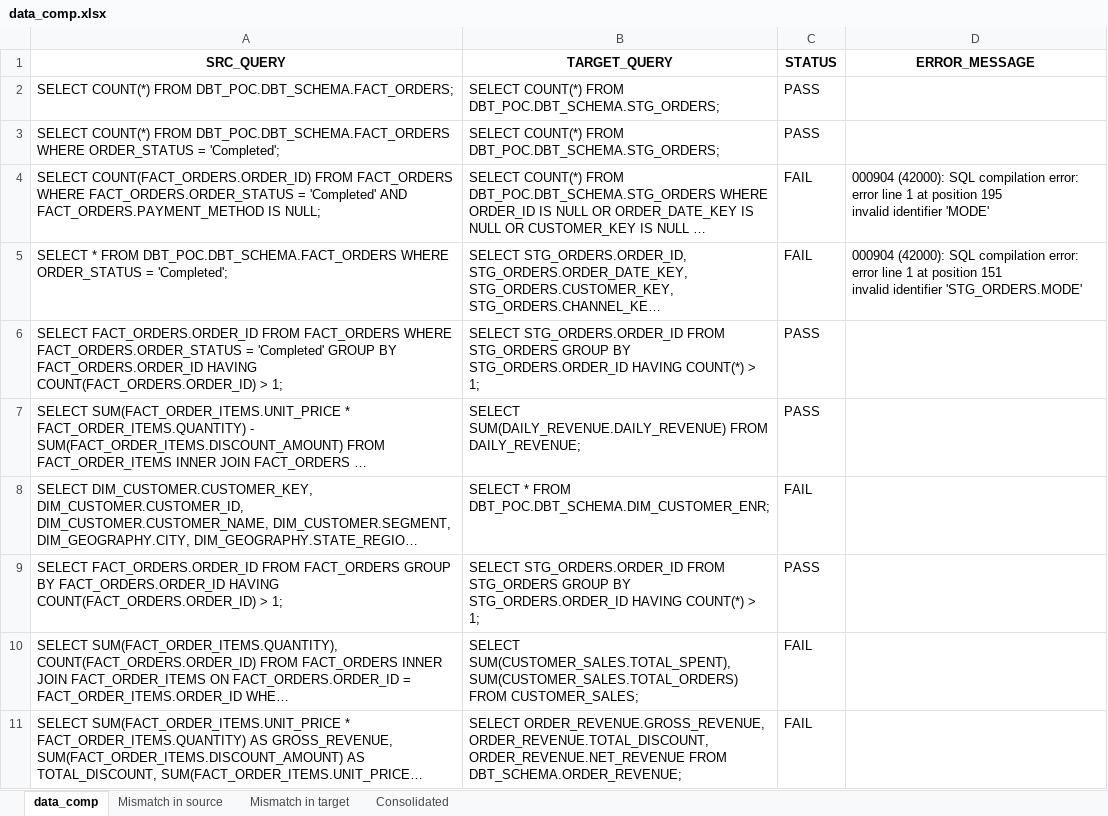
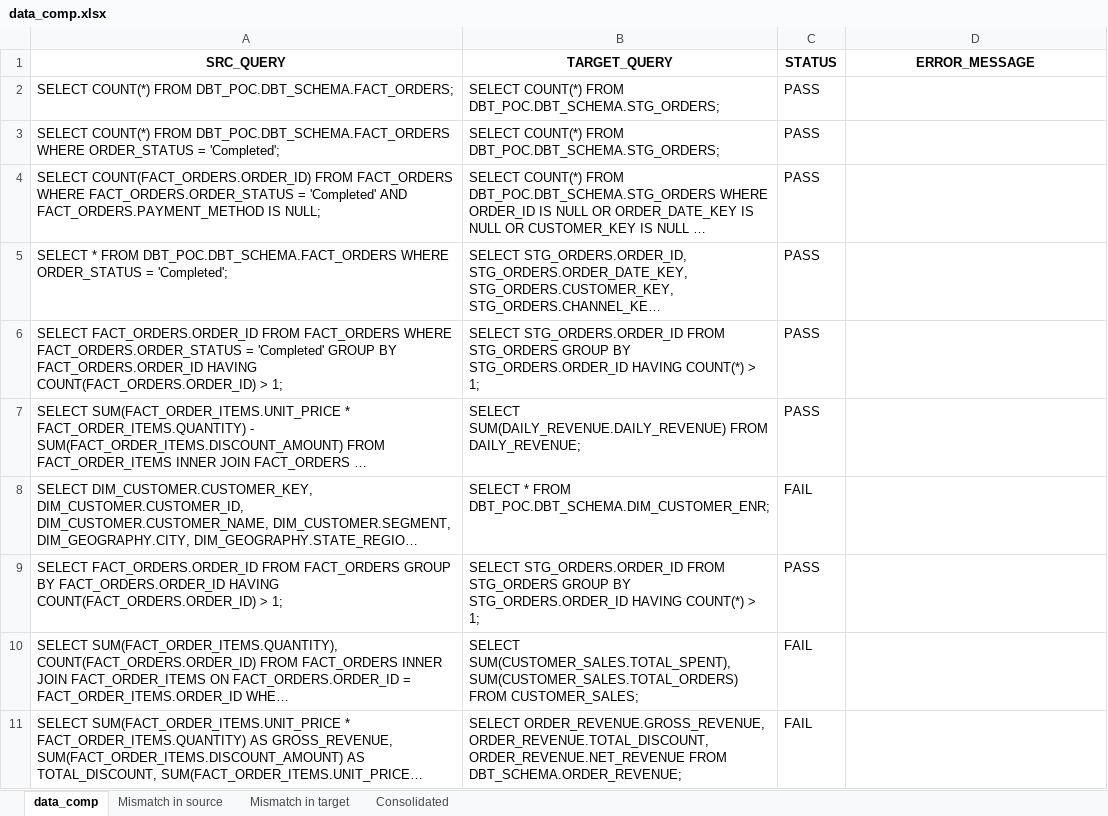
Before and after one commit to picklu22/DBTPOC, an Excel workbook: data_comp.xlsx, sheet data_comp, drawn as a sheet; long unchanged cells end in …; values as stored, in another font and other column widths than the file's, no borders; ↵ is a line break in a cell; the diff names each change by its address in the sheet, - before the commit and + after, or states it on an @@ line.

```diff
--- a/data_comp.xlsx (sheet data_comp)
+++ b/data_comp.xlsx (sheet data_comp)
-C4:C5 (STATUS): FAIL
+C4:C5 (STATUS): PASS
-D4 (ERROR_MESSAGE): 000904 (42000): SQL compilation error: error line 1 at position 195 ↵ invalid identifier 'MODE'
+D4 (ERROR_MESSAGE): (empty)
-D5 (ERROR_MESSAGE): 000904 (42000): SQL compilation error: error line 1 at position 151 ↵ invalid identifier 'STG_ORDERS.MODE'
+D5 (ERROR_MESSAGE): (empty)
```
